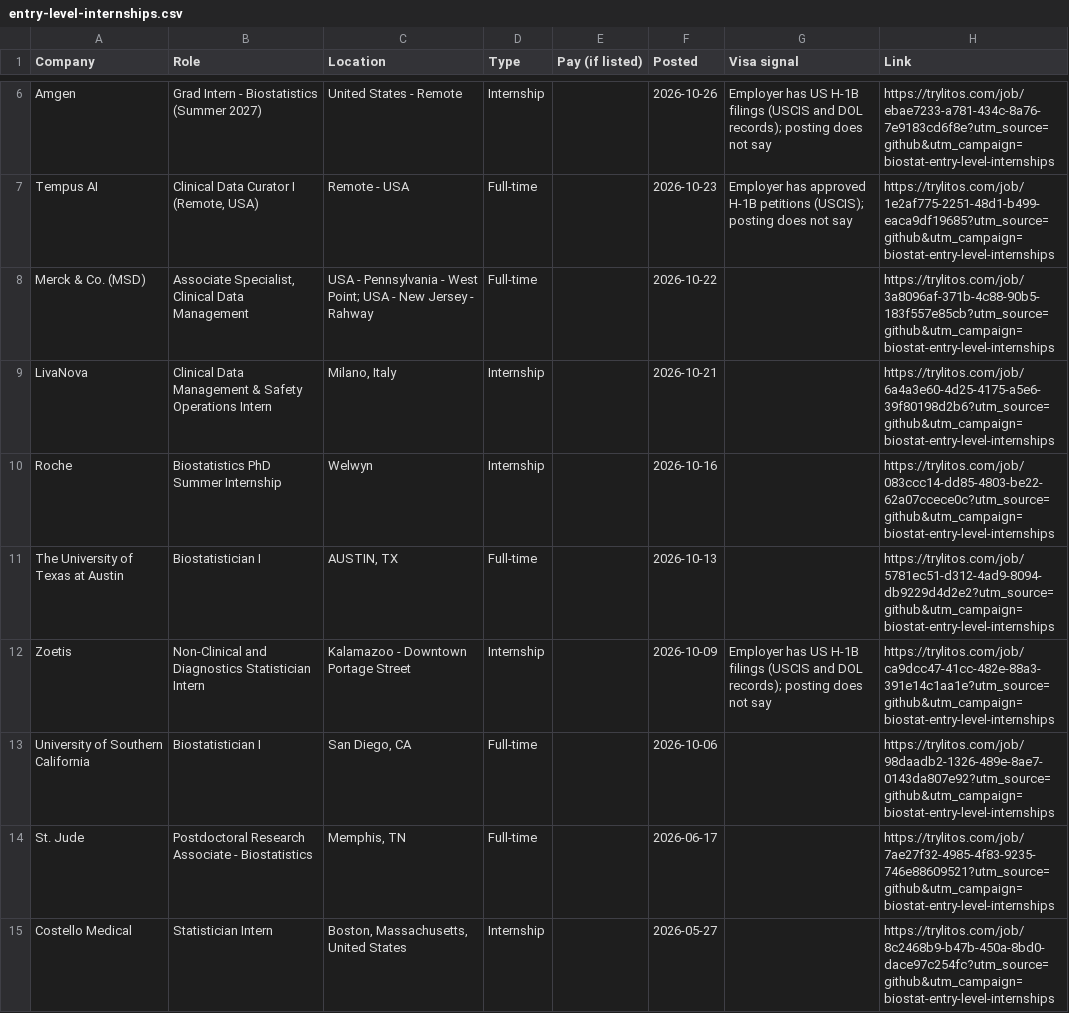
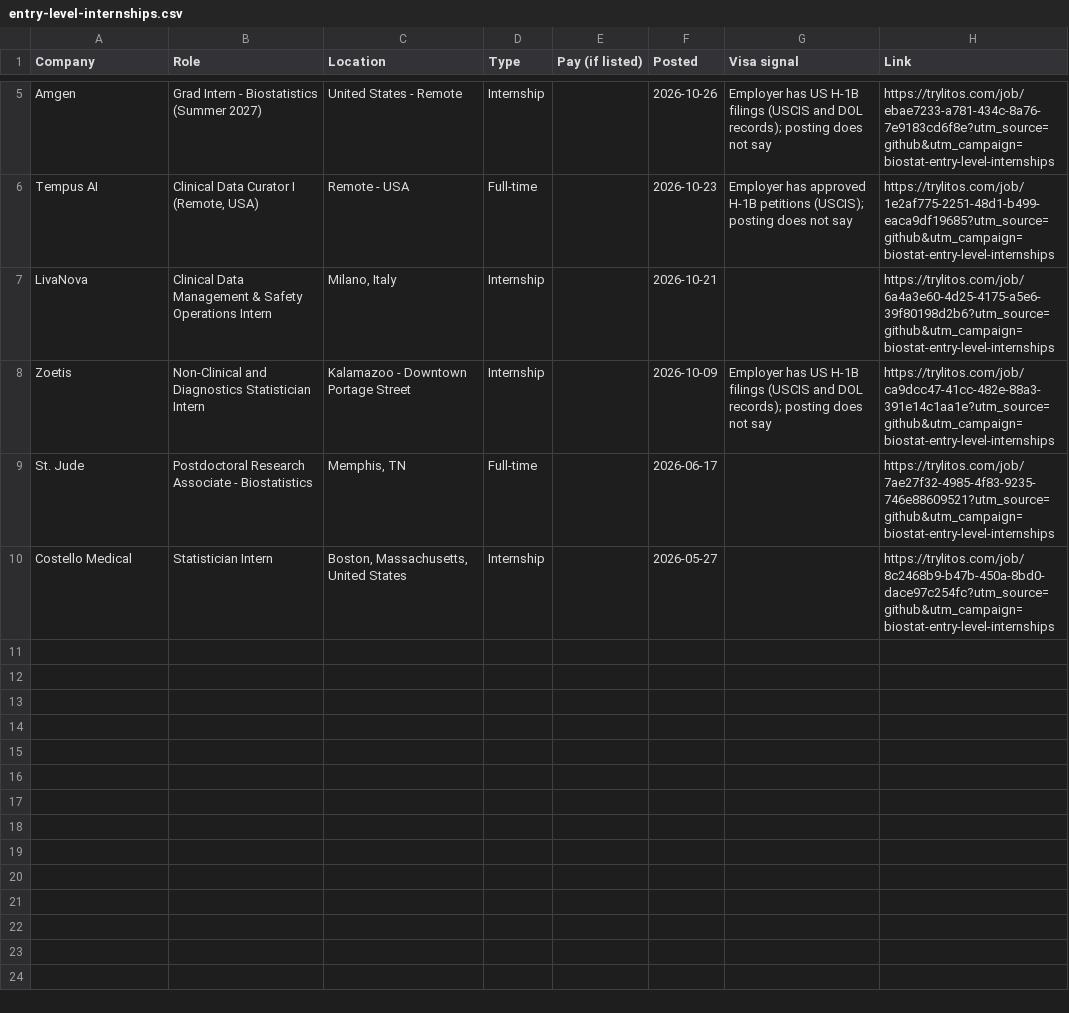
Before and after one commit to mehek-builds/Biostatistics-and-Statistical-Programming-Jobs, a CSV file: csv/entry-level-internships.csv, drawn as a sheet; only a part is shown, gaps mark what is left out; removed rows and columns are numbered as before the commit, all else as after; the diff covers the shown part only; the diff names each change by its address in the sheet, - before the commit and + after, or states it on an @@ line.

```diff
--- a/csv/entry-level-internships.csv
+++ b/csv/entry-level-internships.csv
-row 8: Merck & Co. (MSD) | Associate Specialist, Clinical Data Management | USA - Pennsylvania - West Point; USA - New Jersey - Rahway | Full-time |  | 2026-10-22 |  | https://trylitos.com/job/3a8096af-371b-4c88-90b5-183f557e85cb?utm_source=github&utm_campaign=biostat-entry-level-internships
-row 10: Roche | Biostatistics PhD Summer Internship | Welwyn | Internship |  | 2026-10-16 |  | https://trylitos.com/job/083ccc14-dd85-4803-be22-62a07ccece0c?utm_source=github&utm_campaign=biostat-entry-level-internships
-row 11: The University of Texas at Austin | Biostatistician I | AUSTIN, TX | Full-time |  | 2026-10-13 |  | https://trylitos.com/job/5781ec51-d312-4ad9-8094-db9229d4d2e2?utm_source=github&utm_campaign=biostat-entry-level-internships
-row 13: University of Southern California | Biostatistician I | San Diego, CA | Full-time |  | 2026-10-06 |  | https://trylitos.com/job/98daadb2-1326-489e-8ae7-0143da807e92?utm_source=github&utm_campaign=biostat-entry-level-internships
```
Also changed, not shown: 1 added row, 2 removed rows and 3 edited cells elsewhere in this file, csv/all.csv, csv/biostatistics.csv, 9 other files.
